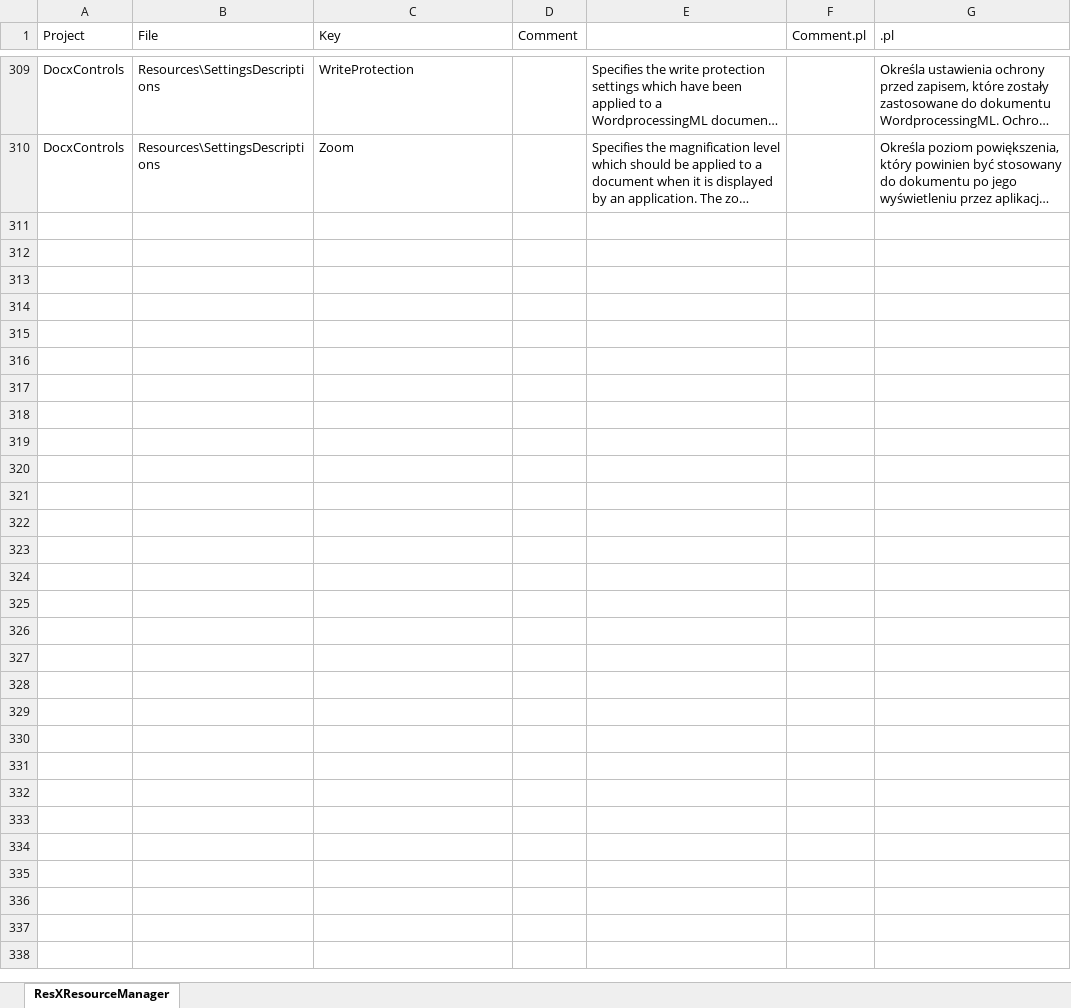
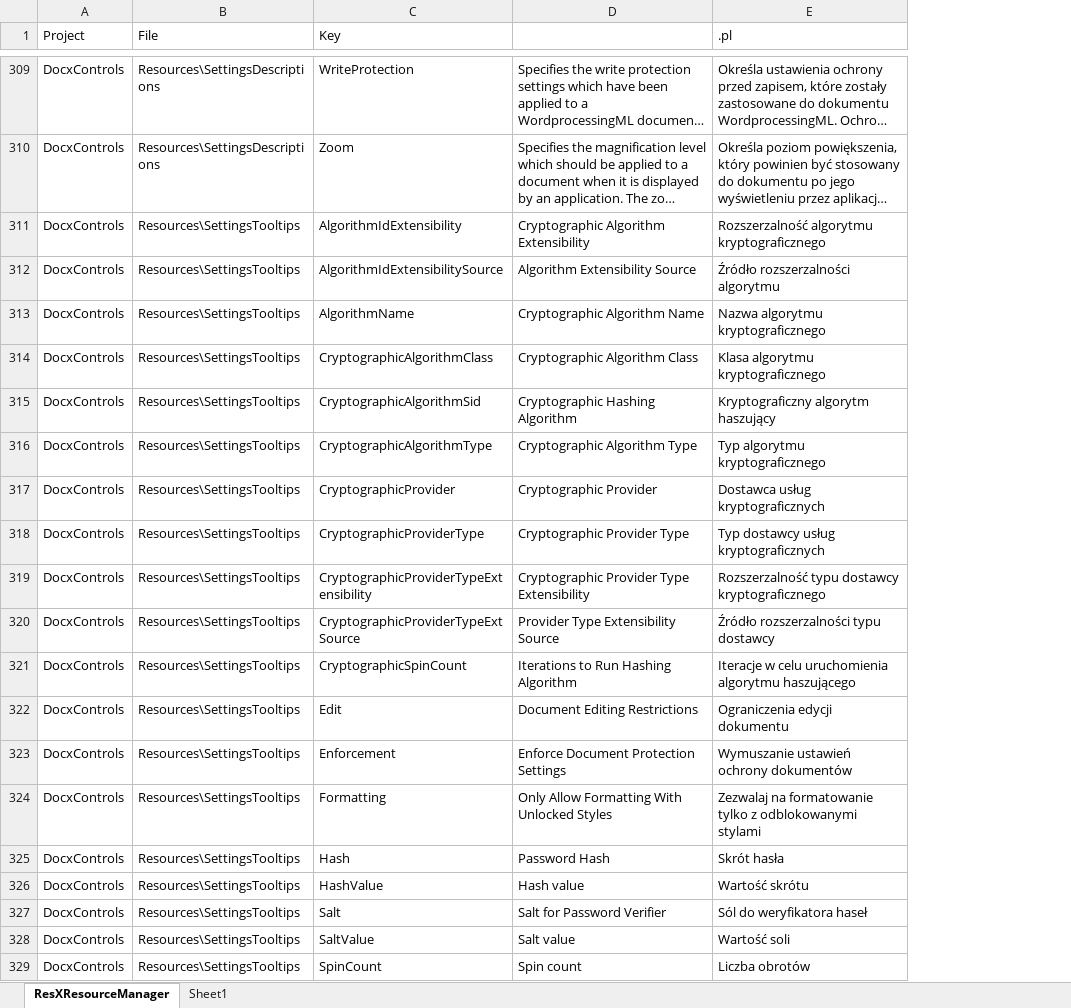
Before and after one commit to qhta/MyLib, an Excel workbook: Qhta.OpenXmlTools/SettingsStrings.xlsx, sheet ResXResourceManager, drawn as a sheet; only a part is shown, gaps mark what is left out; long unchanged cells end in …; values as stored, in another font and other column widths than the file's, no borders; removed rows and columns are numbered as before the commit, all else as after; the diff covers the shown part only; the diff names each change by its address in the sheet, - before the commit and + after, or states it on an @@ line.

Commit message:
OpenXmlToSystem conversion introduced

```diff
--- a/Qhta.OpenXmlTools/SettingsStrings.xlsx (sheet ResXResourceManager)
+++ b/Qhta.OpenXmlTools/SettingsStrings.xlsx (sheet ResXResourceManager)
+sheet tab: Sheet1
-column D (Comment), empty
-column F (Comment.pl), empty
+row 311: DocxControls | Resources\SettingsTooltips | AlgorithmIdExtensibility | Cryptographic Algorithm Extensibility | Rozszerzalność algorytmu kryptograficznego
+row 312: DocxControls | Resources\SettingsTooltips | AlgorithmIdExtensibilitySource | Algorithm Extensibility Source | Źródło rozszerzalności algorytmu
+row 313: DocxControls | Resources\SettingsTooltips | AlgorithmName | Cryptographic Algorithm Name | Nazwa algorytmu kryptograficznego
+row 314: DocxControls | Resources\SettingsTooltips | CryptographicAlgorithmClass | Cryptographic Algorithm Class | Klasa algorytmu kryptograficznego
+row 315: DocxControls | Resources\SettingsTooltips | CryptographicAlgorithmSid | Cryptographic Hashing Algorithm | Kryptograficzny algorytm haszujący
+row 316: DocxControls | Resources\SettingsTooltips | CryptographicAlgorithmType | Cryptographic Algorithm Type | Typ algorytmu kryptograficznego
+row 317: DocxControls | Resources\SettingsTooltips | CryptographicProvider | Cryptographic Provider | Dostawca usług kryptograficznych
+row 318: DocxControls | Resources\SettingsTooltips | CryptographicProviderType | Cryptographic Provider Type | Typ dostawcy usług kryptograficznych
+row 319: DocxControls | Resources\SettingsTooltips | CryptographicProviderTypeExtensibility | Cryptographic Provider Type Extensibility | Rozszerzalność typu dostawcy kryptograficznego
+row 320: DocxControls | Resources\SettingsTooltips | CryptographicProviderTypeExtSource | Provider Type Extensibility Source | Źródło rozszerzalności typu dostawcy
+row 321: DocxControls | Resources\SettingsTooltips | CryptographicSpinCount | Iterations to Run Hashing Algorithm | Iteracje w celu uruchomienia algorytmu haszującego
+row 322: DocxControls | Resources\SettingsTooltips | Edit | Document Editing Restrictions | Ograniczenia edycji dokumentu
+row 323: DocxControls | Resources\SettingsTooltips | Enforcement | Enforce Document Protection Settings | Wymuszanie ustawień ochrony dokumentów
+row 324: DocxControls | Resources\SettingsTooltips | Formatting | Only Allow Formatting With Unlocked Styles | Zezwalaj na formatowanie tylko z odblokowanymi stylami
+row 325: DocxControls | Resources\SettingsTooltips | Hash | Password Hash | Skrót hasła
+row 326: DocxControls | Resources\SettingsTooltips | HashValue | Hash value | Wartość skrótu
+row 327: DocxControls | Resources\SettingsTooltips | Salt | Salt for Password Verifier | Sól do weryfikatora haseł
+row 328: DocxControls | Resources\SettingsTooltips | SaltValue | Salt value | Wartość soli
+row 329: DocxControls | Resources\SettingsTooltips | SpinCount | Spin count | Liczba obrotów
```
Also changed, not shown: 19 added rows elsewhere in this sheet, Qhta.OpenXmlTools/PropertiesStrings.xlsx, 16 other files.
